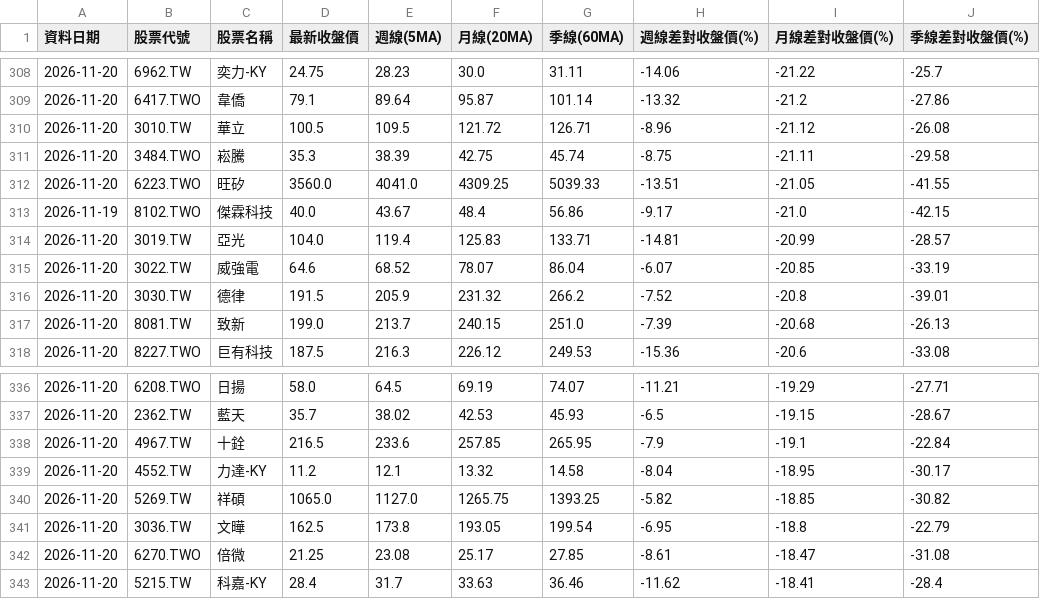
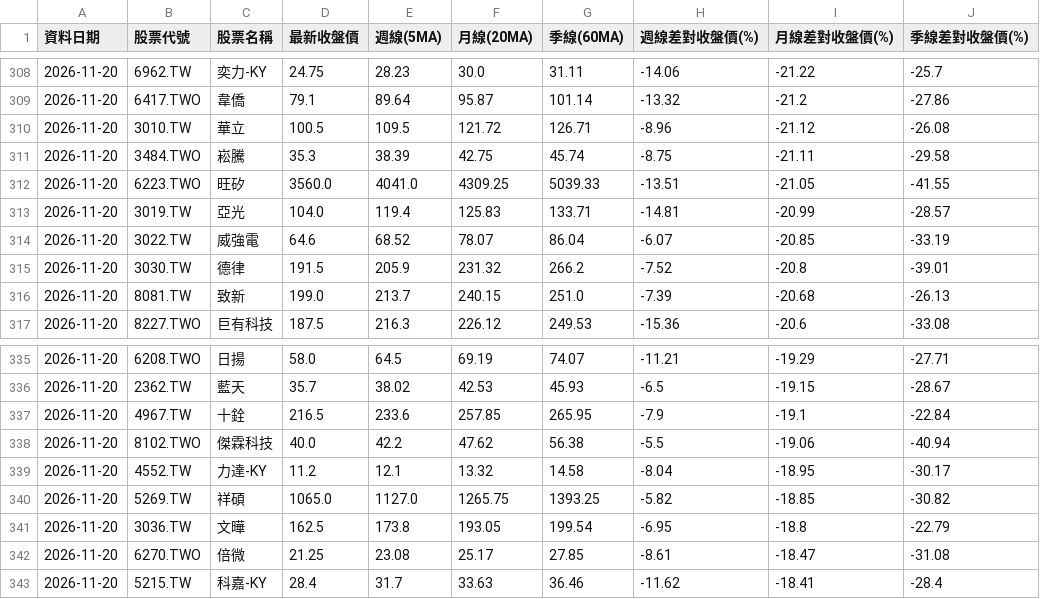
Before and after one commit to chougerry/fetch-stock-2, a CSV file: stock_ma_diff.csv, drawn as a sheet; only a part is shown, gaps mark what is left out; removed rows and columns are numbered as before the commit, all else as after; the diff names each change by its address in the sheet, - before the commit and + after, or states it on an @@ line.

```diff
--- a/stock_ma_diff.csv
+++ b/stock_ma_diff.csv
-row 313: 2026-11-19 | 8102.TWO | 傑霖科技 | 40.0 | 43.67 | 48.4 | 56.86 | -9.17 | -21.0 | -42.15
+row 338: 2026-11-20 | 8102.TWO | 傑霖科技 | 40.0 | 42.2 | 47.62 | 56.38 | -5.5 | -19.06 | -40.94
```
